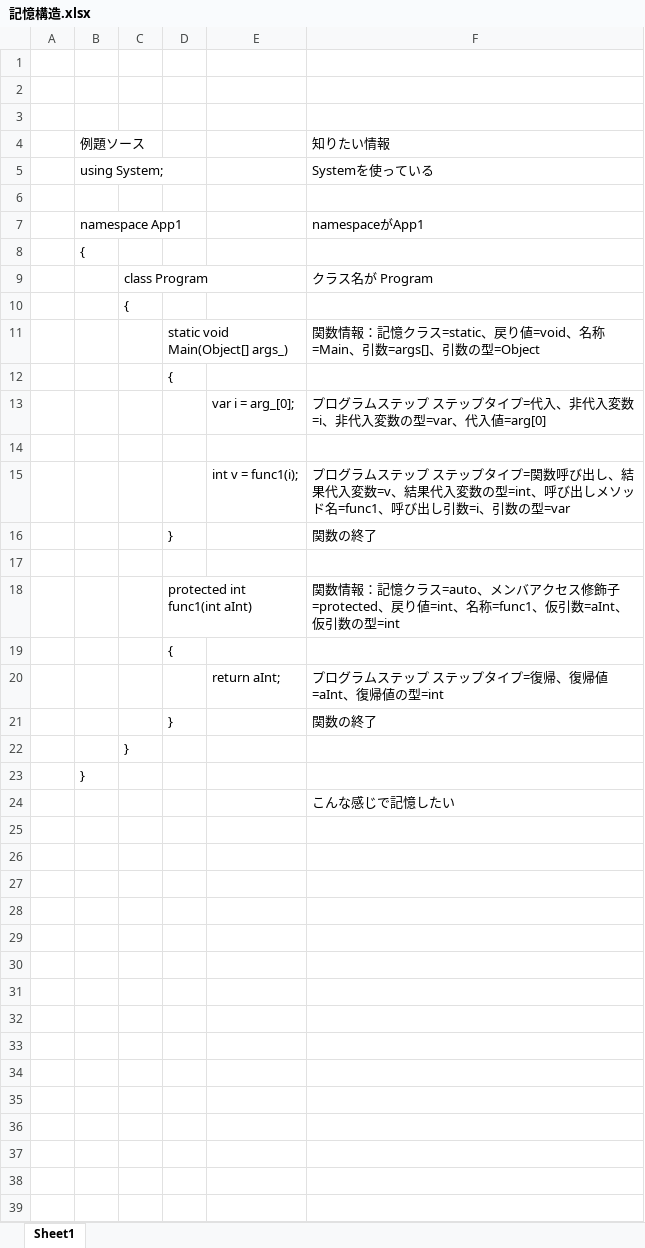
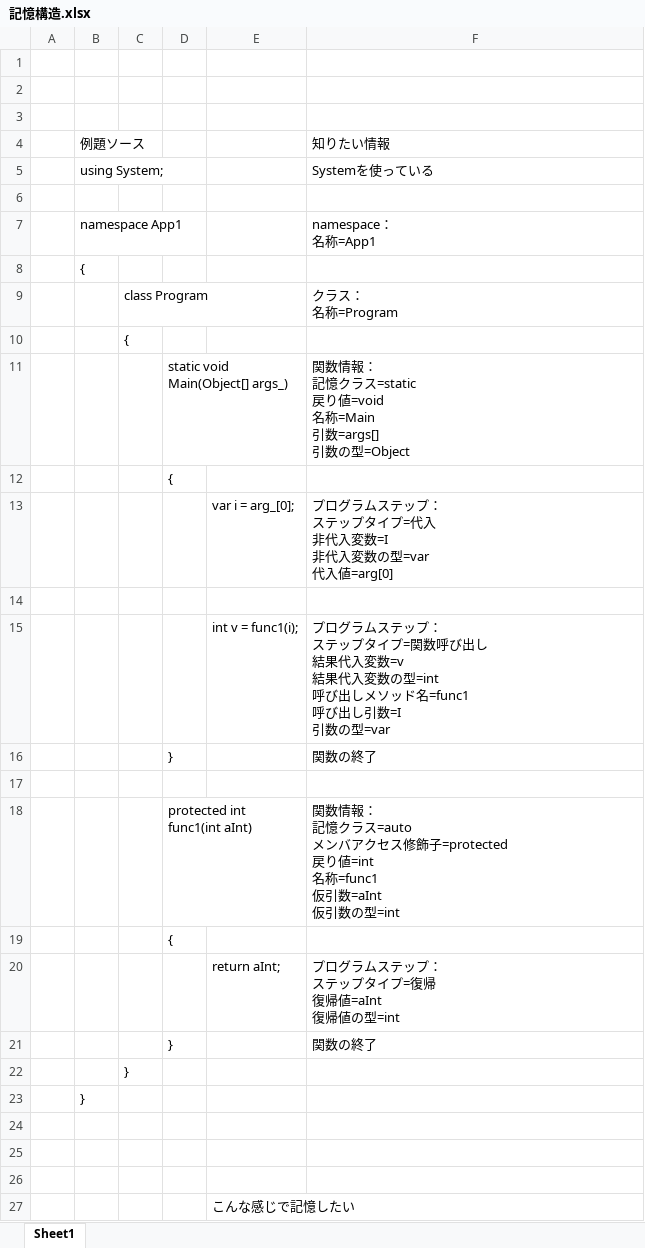
Before and after one commit to jyubi2003/itestall, an Excel workbook: docs/記憶構造.xlsx, sheet Sheet1, drawn as a sheet; values as stored, in another font and other column widths than the file's, no borders; charts and pictures not drawn; ↵ is a line break in a cell; the diff names each change by its address in the sheet, - before the commit and + after, or states it on an @@ line.

```diff
--- a/docs/記憶構造.xlsx (sheet Sheet1)
+++ b/docs/記憶構造.xlsx (sheet Sheet1)
-F7: namespaceがApp1
+F7: namespace： ↵ 名称=App1
-F9: クラス名が Program
+F9: クラス： ↵ 名称=Program
-F11: …数情報：記憶クラス=static、戻り値=void、名称=Main、引数=args[]、引数の型…
+F11: …数情報： ↵ 記憶クラス=static ↵ 戻り値=void ↵ 名称=Main ↵ 引数=args[] ↵ 引数の型…
-F13: …ステップ ステップタイプ=代入、非代入変数=i、非代入変数の型=var、代入値=arg[0]
+F13: …ステップ： ↵ ステップタイプ=代入 ↵ 非代入変数=I ↵ 非代入変数の型=var ↵ 代入値=arg[0]
-F15: …ステップ ステップタイプ=関数呼び出し、結果代入変数=v、結果代入変数の型=int、呼び出しメソッド名=func1、呼び出し引数=i、引数の型…
+F15: …ステップ： ↵ ステップタイプ=関数呼び出し ↵ 結果代入変数=v ↵ 結果代入変数の型=int ↵ 呼び出しメソッド名=func1 ↵ 呼び出し引数=I ↵ 引数の型…
-F18: …数情報：記憶クラス=auto、メンバアクセス修飾子=protected、戻り値=int、名称=func1、仮引数=aInt、仮引数の…
+F18: …数情報： ↵ 記憶クラス=auto ↵ メンバアクセス修飾子=protected ↵ 戻り値=int ↵ 名称=func1 ↵ 仮引数=aInt ↵ 仮引数の…
-F20: プログラムステップ ステップタイプ=復帰、復帰値=aInt、復帰値の型=int
+F20: プログラムステップ： ↵ ステップタイプ=復帰 ↵ 復帰値=aInt ↵ 復帰値の型=int
-F24: こんな感じで記憶したい
+F24: (empty)
+row 25: (empty)
+row 26: (empty)
+row 27:  |  |  |  | こんな感じで記憶したい
```
Also changed, not shown: 23 other files.
